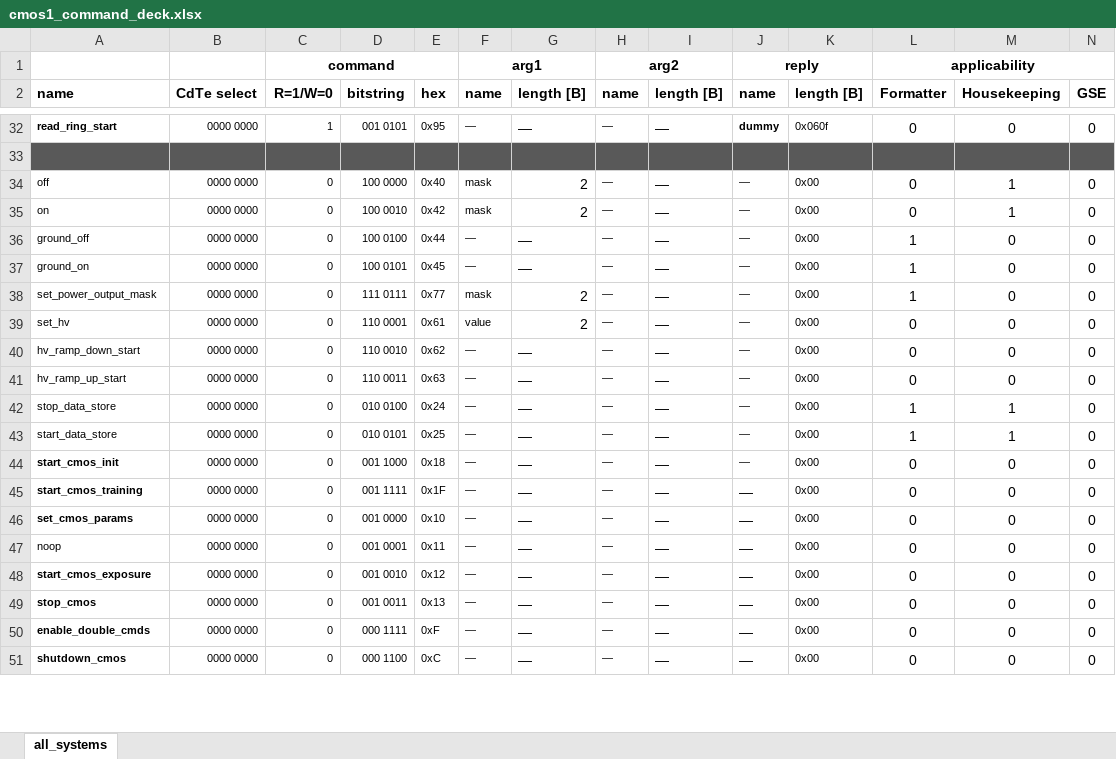
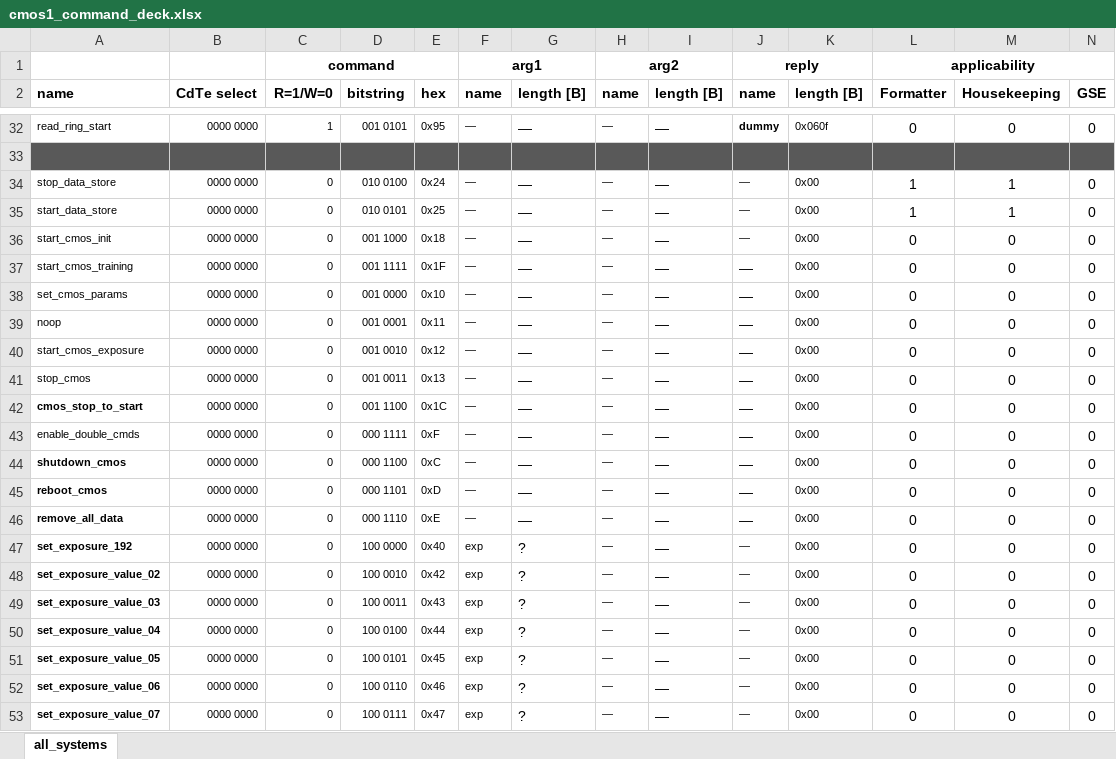
Before and after one commit to foxsi/foxsi4-commands, an Excel workbook: commands/cmos1/cmos1_command_deck.xlsx, sheet all_systems, drawn as a sheet; only a part is shown, gaps mark what is left out; values as stored, in another font and other column widths than the file's, no borders; removed rows and columns are numbered as before the commit, all else as after; rows hold the shown columns only; the diff covers the shown part only; the diff names each change by its address in the sheet, - before the commit and + after, or states it on an @@ line.

Commit message:
Add commands for cmos1:
- read_all_hk (0x88) will pull entire CMOS HK memory region, not subset.
- cmos_stop_to_start (0x1c) macro will step through whole CMOS startup
  process (rather than manually running init, then training, etc).
- shutdown_cmos (0x0c) shuts down the CMOS operating system. This is a
  double command.
- reboot_cmos (0x0d) restarts the CMOS DAQ computer. This is a double
  command.
- remove_all_data (0x0e) clears stored image data in the CMOS SSD. This
  is a double command.
- set_exposure_192 (0x40) sets QL and PC exposure value to 192 as
  default.
- set_exposure_02 (0x42) through set_exposure_21 (0x61) set the QL and
  PC exposure value to the command name suffix valu (0x02 through 0x21).

```diff
--- a/commands/cmos1/cmos1_command_deck.xlsx (sheet all_systems)
+++ b/commands/cmos1/cmos1_command_deck.xlsx (sheet all_systems)
-A32 bold: on
+A32 bold: off
-row 34: off | 0000 0000 | 0 | 100 0000 | 0x40 | mask | 2 | — | — | — | 0x00 | 0 | 1 | 0
-row 35: on | 0000 0000 | 0 | 100 0010 | 0x42 | mask | 2 | — | — | — | 0x00 | 0 | 1 | 0
-row 36: ground_off | 0000 0000 | 0 | 100 0100 | 0x44 | — | — | — | — | — | 0x00 | 1 | 0 | 0
-row 37: ground_on | 0000 0000 | 0 | 100 0101 | 0x45 | — | — | — | — | — | 0x00 | 1 | 0 | 0
-row 38: set_power_output_mask | 0000 0000 | 0 | 111 0111 | 0x77 | mask | 2 | — | — | — | 0x00 | 1 | 0 | 0
-row 39: set_hv | 0000 0000 | 0 | 110 0001 | 0x61 | value | 2 | — | — | — | 0x00 | 0 | 0 | 0
-row 40: hv_ramp_down_start | 0000 0000 | 0 | 110 0010 | 0x62 | — | — | — | — | — | 0x00 | 0 | 0 | 0
-row 41: hv_ramp_up_start | 0000 0000 | 0 | 110 0011 | 0x63 | — | — | — | — | — | 0x00 | 0 | 0 | 0
-A36:A38 bold: on
+A36:A38 bold: off
-A40:A41 bold: on
+A40:A41 bold: off
+row 42: cmos_stop_to_start | 0000 0000 | 0 | 001 1100 | 0x1C | — | — | — | — | — | 0x00 | 0 | 0 | 0
-A43 bold: on
+A43 bold: off
+row 45: reboot_cmos | 0000 0000 | 0 | 000 1101 | 0xD | — | — | — | — | — | 0x00 | 0 | 0 | 0
+row 46: remove_all_data | 0000 0000 | 0 | 000 1110 | 0xE | — | — | — | — | — | 0x00 | 0 | 0 | 0
+row 47: set_exposure_192 | 0000 0000 | 0 | 100 0000 | 0x40 | exp | ? | — | — | — | 0x00 | 0 | 0 | 0
+row 48: set_exposure_value_02 | 0000 0000 | 0 | 100 0010 | 0x42 | exp | ? | — | — | — | 0x00 | 0 | 0 | 0
+row 49: set_exposure_value_03 | 0000 0000 | 0 | 100 0011 | 0x43 | exp | ? | — | — | — | 0x00 | 0 | 0 | 0
+row 50: set_exposure_value_04 | 0000 0000 | 0 | 100 0100 | 0x44 | exp | ? | — | — | — | 0x00 | 0 | 0 | 0
+row 51: set_exposure_value_05 | 0000 0000 | 0 | 100 0101 | 0x45 | exp | ? | — | — | — | 0x00 | 0 | 0 | 0
+row 52: set_exposure_value_06 | 0000 0000 | 0 | 100 0110 | 0x46 | exp | ? | — | — | — | 0x00 | 0 | 0 | 0
+row 53: set_exposure_value_07 | 0000 0000 | 0 | 100 0111 | 0x47 | exp | ? | — | — | — | 0x00 | 0 | 0 | 0
```
Also changed, not shown: 20 added rows, 68 edited cells and cell formats elsewhere in this sheet, formulas that keep their value, 1 other file.
